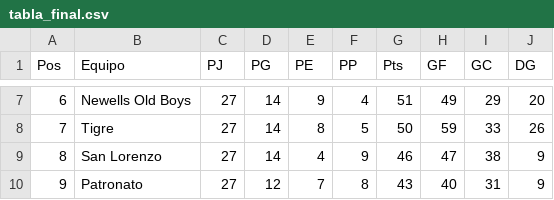
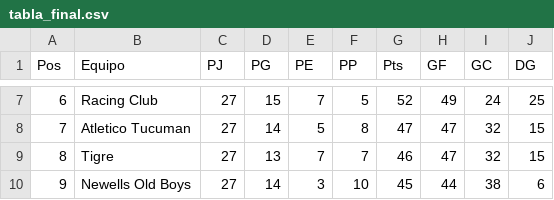
Before and after one commit to nicholasaira/SimuladorTorneo, a CSV file: src/datos/tabla_final.csv, drawn as a sheet; only a part is shown, gaps mark what is left out; the diff covers the shown part only.

```diff
--- a/src/datos/tabla_final.csv
+++ b/src/datos/tabla_final.csv
@@ -7,4 +7,4 @@ Pos,Equipo,PJ,PG,PE,PP,Pts,GF,GC,DG
-6,Newells Old Boys,27,14,9,4,51,49,29,20
-7,Tigre,27,14,8,5,50,59,33,26
-8,San Lorenzo,27,14,4,9,46,47,38,9
-9,Patronato,27,12,7,8,43,40,31,9
+6,Racing Club,27,15,7,5,52,49,24,25
+7,Atletico Tucuman,27,14,5,8,47,47,32,15
+8,Tigre,27,13,7,7,46,47,32,15
+9,Newells Old Boys,27,14,3,10,45,44,38,6
```
Also changed, not shown: 151 edited cells elsewhere in this file, 7 other files.
